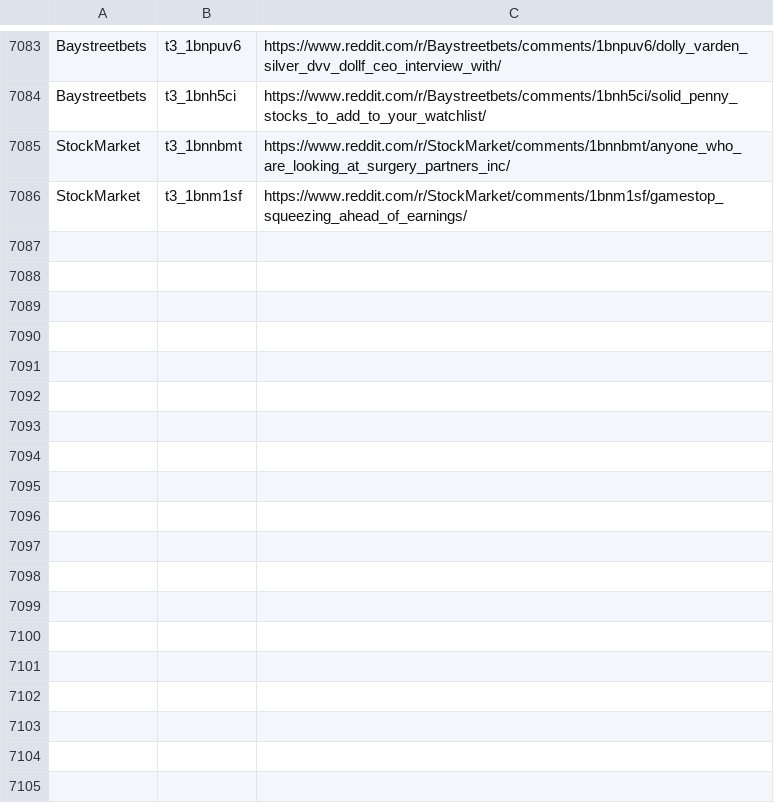
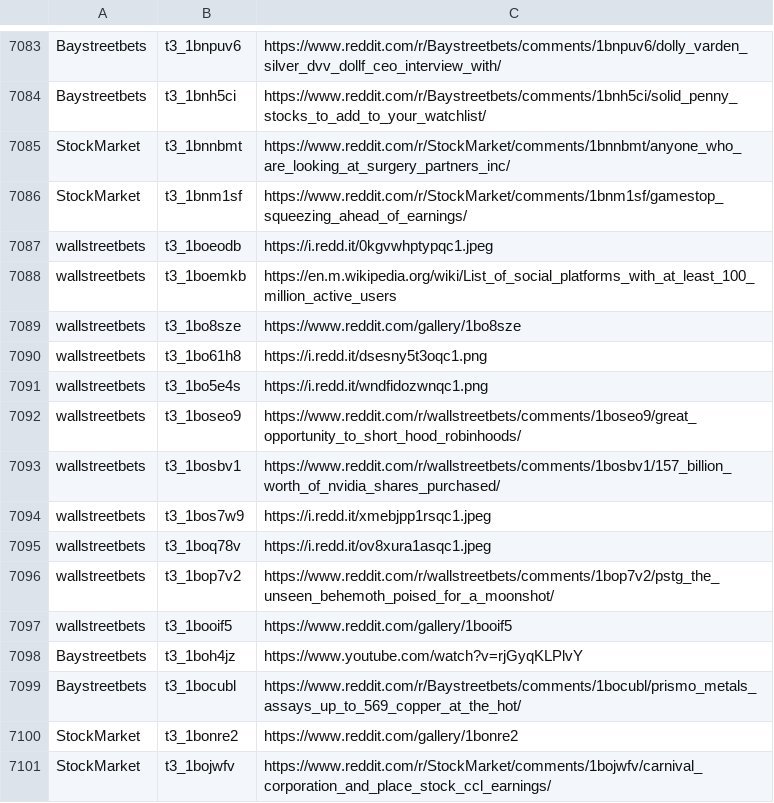
Before and after one commit to dli-invest/finreddit, a CSV file: internal/stocks_sr.csv, drawn as a sheet; only a part is shown, gaps mark what is left out.

```diff
--- a/internal/stocks_sr.csv
+++ b/internal/stocks_sr.csv
@@ -7086 +7086,16 @@ StockMarket,t3_1bnnbmt,https://www.reddit.com/r/StockMarket/comments/1bnnbmt/any
 StockMarket,t3_1bnm1sf,https://www.reddit.com/r/StockMarket/comments/1bnm1sf/gamestop_squeezing_ahead_of_earnings/
+wallstreetbets,t3_1boeodb,https://i.redd.it/0kgvwhptypqc1.jpeg
+wallstreetbets,t3_1boemkb,https://en.m.wikipedia.org/wiki/List_of_social_platforms_with_at_least_100_million_active_users
+wallstreetbets,t3_1bo8sze,https://www.reddit.com/gallery/1bo8sze
+wallstreetbets,t3_1bo61h8,https://i.redd.it/dsesny5t3oqc1.png
+wallstreetbets,t3_1bo5e4s,https://i.redd.it/wndfidozwnqc1.png
+wallstreetbets,t3_1boseo9,https://www.reddit.com/r/wallstreetbets/comments/1boseo9/great_opportunity_to_short_hood_robinhoods/
+wallstreetbets,t3_1bosbv1,https://www.reddit.com/r/wallstreetbets/comments/1bosbv1/157_billion_worth_of_nvidia_shares_purchased/
+wallstreetbets,t3_1bos7w9,https://i.redd.it/xmebjpp1rsqc1.jpeg
+wallstreetbets,t3_1boq78v,https://i.redd.it/ov8xura1asqc1.jpeg
+wallstreetbets,t3_1bop7v2,https://www.reddit.com/r/wallstreetbets/comments/1bop7v2/pstg_the_unseen_behemoth_poised_for_a_moonshot/
+wallstreetbets,t3_1booif5,https://www.reddit.com/gallery/1booif5
+Baystreetbets,t3_1boh4jz,https://www.youtube.com/watch?v=rjGyqKLPlvY
+Baystreetbets,t3_1bocubl,https://www.reddit.com/r/Baystreetbets/comments/1bocubl/prismo_metals_assays_up_to_569_copper_at_the_hot/
+StockMarket,t3_1bonre2,https://www.reddit.com/gallery/1bonre2
+StockMarket,t3_1bojwfv,https://www.reddit.com/r/StockMarket/comments/1bojwfv/carnival_corporation_and_place_stock_ccl_earnings/
```
